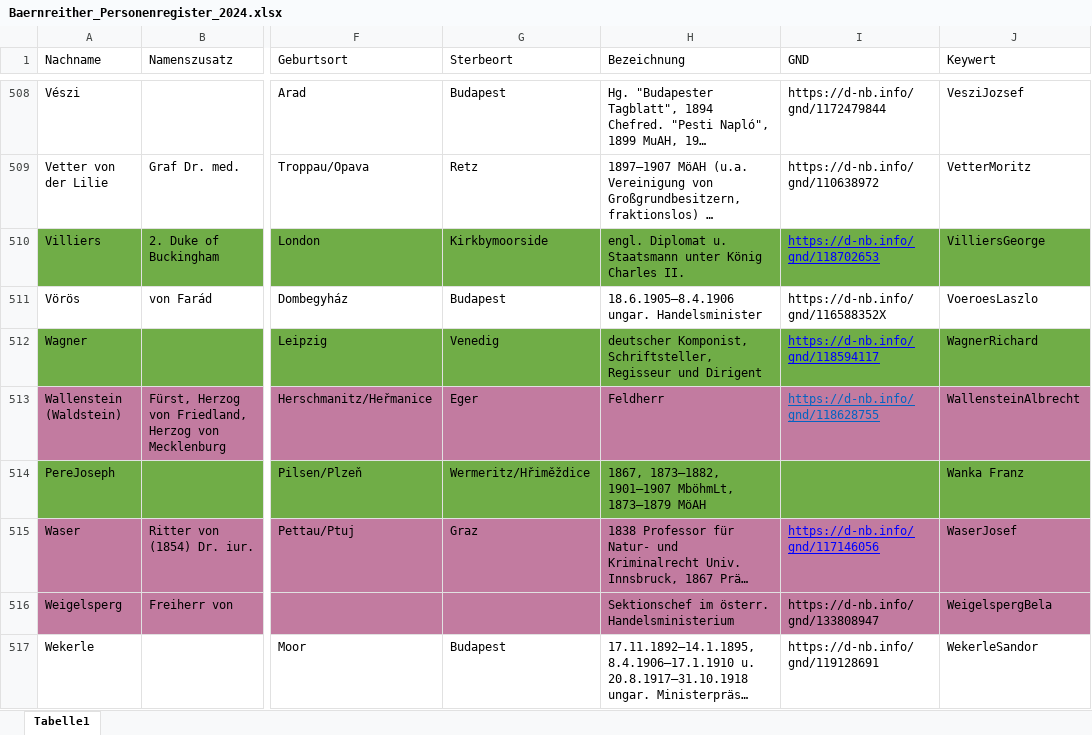
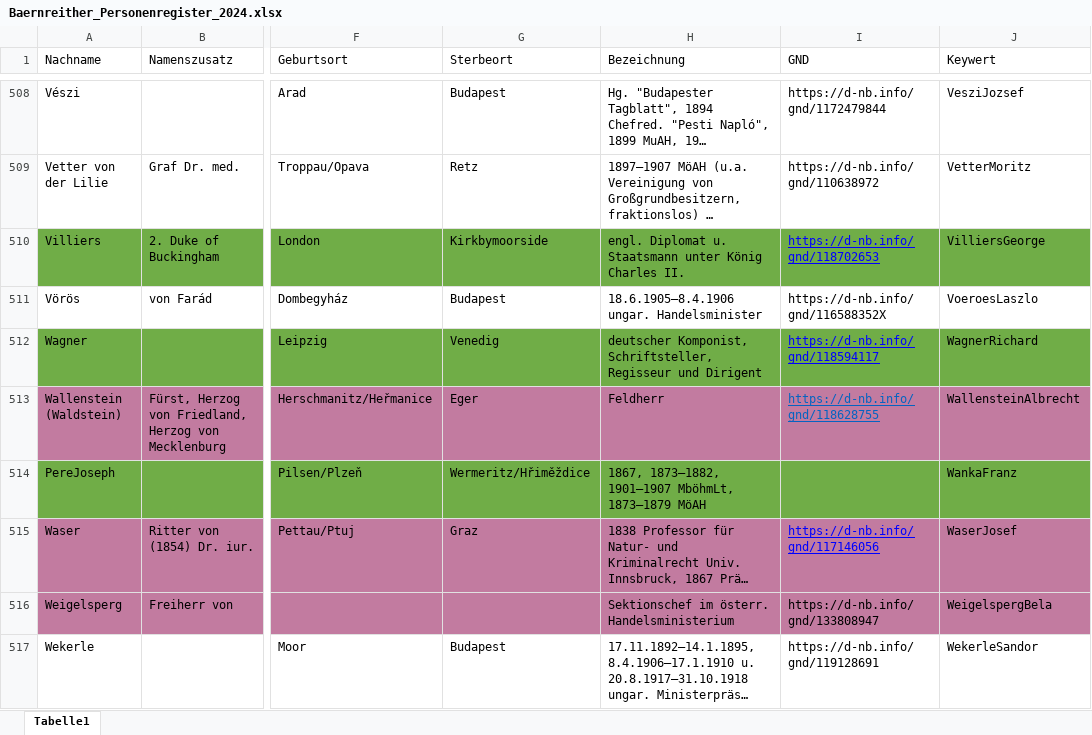
Before and after one commit to KfNGOe/baernreither-data, an Excel workbook: data/xlsx/Baernreither_Personenregister_2024.xlsx, sheet Tabelle1, drawn as a sheet; only a part is shown, gaps mark what is left out; long unchanged cells end in …; values as stored, in another font and other column widths than the file's, no borders; table styles not drawn; the diff names each change by its address in the sheet, - before the commit and + after, or states it on an @@ line.

```diff
--- a/data/xlsx/Baernreither_Personenregister_2024.xlsx (sheet Tabelle1)
+++ b/data/xlsx/Baernreither_Personenregister_2024.xlsx (sheet Tabelle1)
-J514 (Keywert): Wanka Franz
+J514 (Keywert): WankaFranz
```
Also changed, not shown: data/xlsx/Baernreither_Ortsregister_2023.xlsx, 9 other files.
